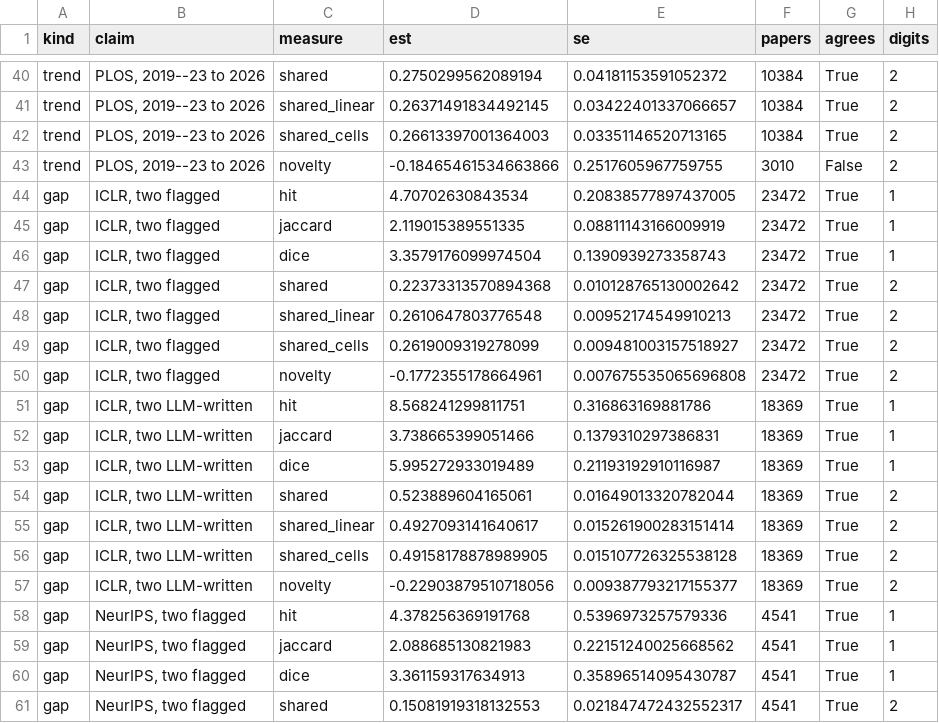
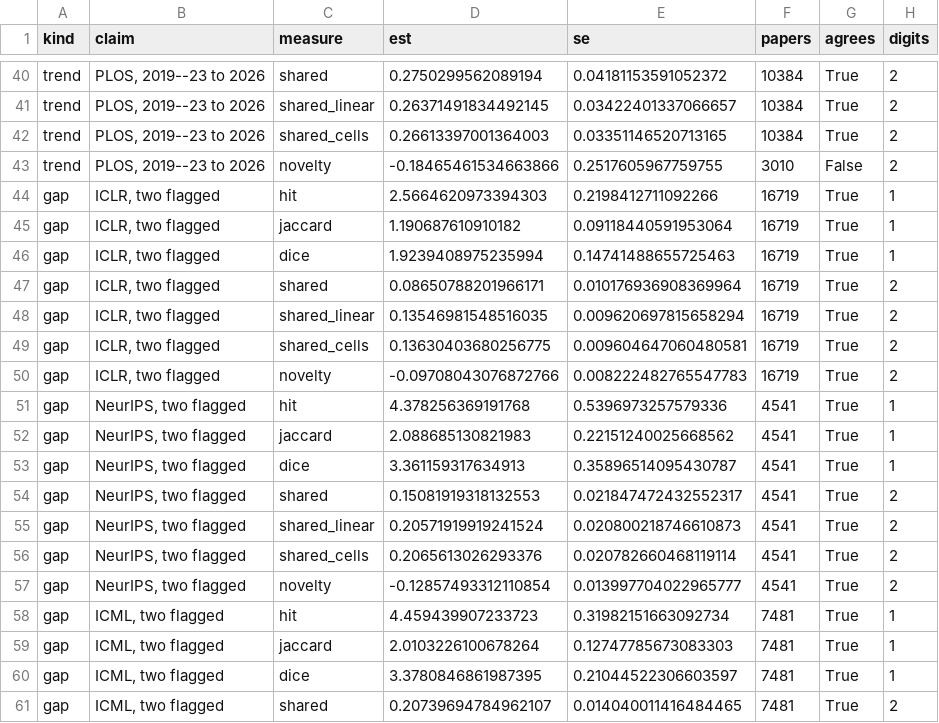
Before and after one commit to IlyaGusev/twicetold, a CSV file: reports/overlap/measures_gpt-6-luna-high.csv, drawn as a sheet; only a part is shown, gaps mark what is left out; the shorter side is filled out with more unchanged rows.

```diff
--- a/reports/overlap/measures_gpt-6-luna-high.csv
+++ b/reports/overlap/measures_gpt-6-luna-high.csv
@@ -43,16 +43,9 @@ trend,"PLOS, 2019--23 to 2026",shared_cells,0.26613397001364003,0.03351146520713
 trend,"PLOS, 2019--23 to 2026",novelty,-0.18465461534663866,0.2517605967759755,3010,False,2
-gap,"ICLR, two flagged",hit,4.70702630843534,0.20838577897437005,23472,True,1
-gap,"ICLR, two flagged",jaccard,2.119015389551335,0.08811143166009919,23472,True,1
-gap,"ICLR, two flagged",dice,3.3579176099974504,0.1390939273358743,23472,True,1
-gap,"ICLR, two flagged",shared,0.22373313570894368,0.010128765130002642,23472,True,2
-gap,"ICLR, two flagged",shared_linear,0.2610647803776548,0.00952174549910213,23472,True,2
-gap,"ICLR, two flagged",shared_cells,0.2619009319278099,0.009481003157518927,23472,True,2
-gap,"ICLR, two flagged",novelty,-0.1772355178664961,0.007675535065696808,23472,True,2
-gap,"ICLR, two LLM-written",hit,8.568241299811751,0.316863169881786,18369,True,1
-gap,"ICLR, two LLM-written",jaccard,3.738665399051466,0.1379310297386831,18369,True,1
-gap,"ICLR, two LLM-written",dice,5.995272933019489,0.21193192910116987,18369,True,1
-gap,"ICLR, two LLM-written",shared,0.523889604165061,0.01649013320782044,18369,True,2
-gap,"ICLR, two LLM-written",shared_linear,0.4927093141640617,0.015261900283151414,18369,True,2
-gap,"ICLR, two LLM-written",shared_cells,0.49158178878989905,0.015107726325538128,18369,True,2
-gap,"ICLR, two LLM-written",novelty,-0.22903879510718056,0.009387793217155377,18369,True,2
+gap,"ICLR, two flagged",hit,2.5664620973394303,0.2198412711092266,16719,True,1
+gap,"ICLR, two flagged",jaccard,1.190687610910182,0.09118440591953064,16719,True,1
+gap,"ICLR, two flagged",dice,1.9239408975235994,0.14741488655725463,16719,True,1
+gap,"ICLR, two flagged",shared,0.08650788201966171,0.010176936908369964,16719,True,2
+gap,"ICLR, two flagged",shared_linear,0.13546981548516035,0.009620697815658294,16719,True,2
+gap,"ICLR, two flagged",shared_cells,0.13630403680256775,0.009604647060480581,16719,True,2
+gap,"ICLR, two flagged",novelty,-0.09708043076872766,0.008222482765547783,16719,True,2
 gap,"NeurIPS, two flagged",hit,4.378256369191768,0.5396973257579336,4541,True,1
```
Also changed, not shown: reports/overlap/detector_choices_gpt-6-luna-high.csv, reports/overlap/identification_gpt-6-luna-high.csv, 17 other files.
